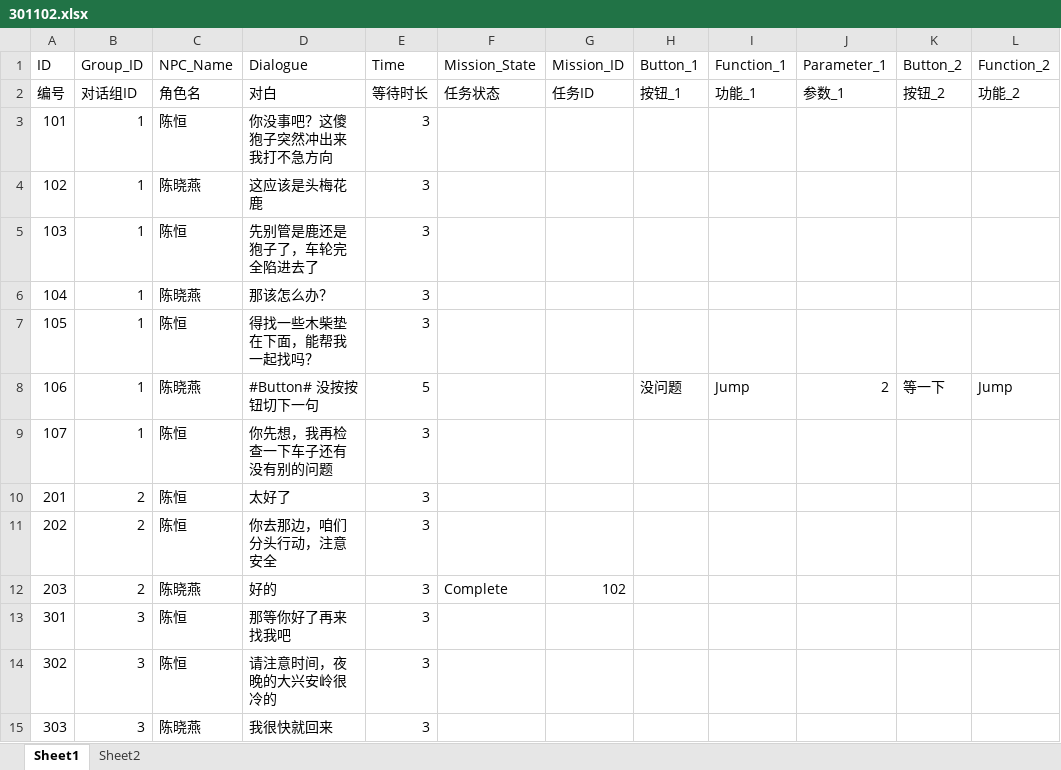
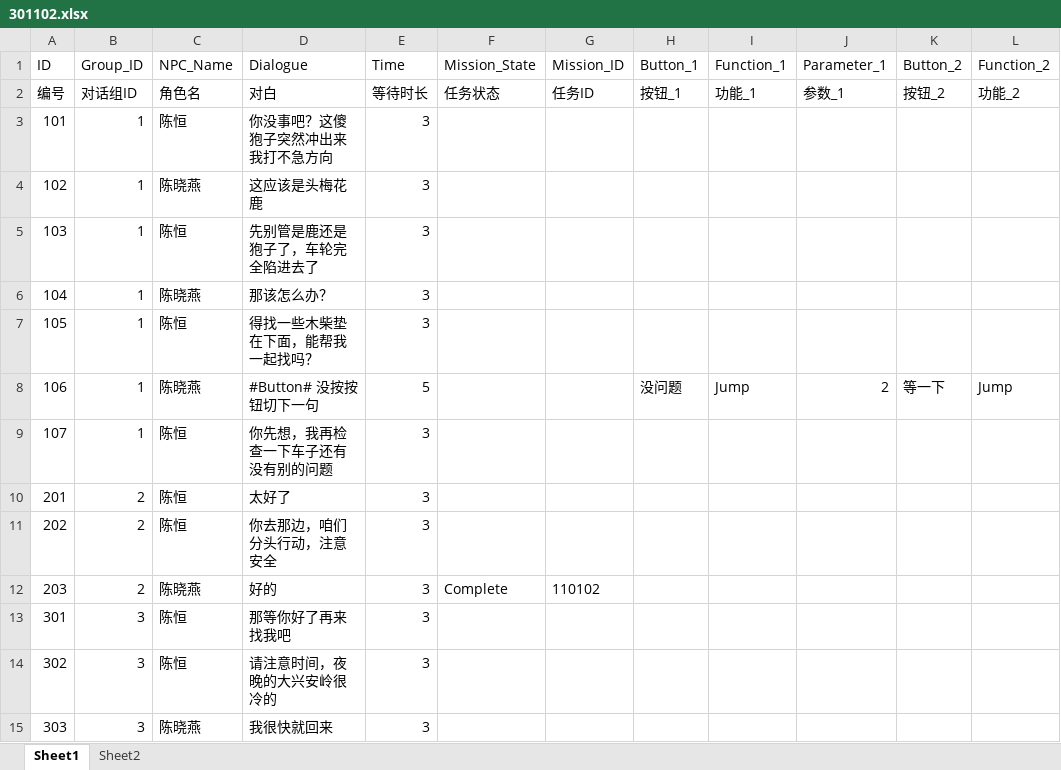
Before and after one commit to WangChaoYangAm/TestThreeBody, an Excel workbook: Assets/StreamingAssets/NPC_Dialogue_Group/Excels/301102.xlsx, sheet Sheet1, drawn as a sheet; only a part is shown; values as stored, in another font and other column widths than the file's, no borders; the diff names each change by its address in the sheet, - before the commit and + after, or states it on an @@ line.

```diff
--- a/Assets/StreamingAssets/NPC_Dialogue_Group/Excels/301102.xlsx (sheet Sheet1)
+++ b/Assets/StreamingAssets/NPC_Dialogue_Group/Excels/301102.xlsx (sheet Sheet1)
-G12 (Mission_ID): 102
+G12 (Mission_ID): 110102
```
Also changed, not shown: 5 other files.
